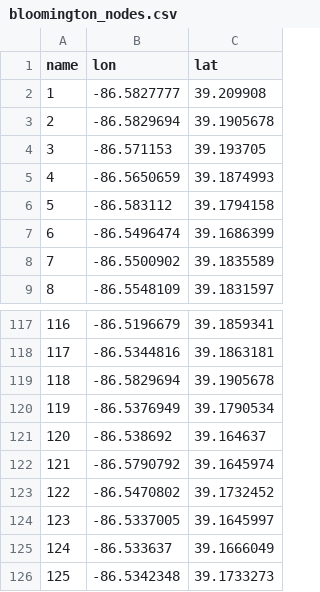
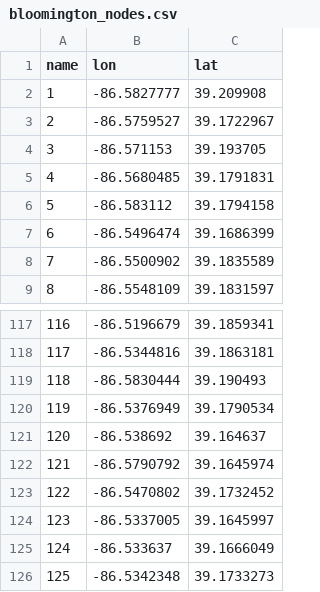
Before and after one commit to poudel-bibek/AlphaTransit, a CSV file: networks/bloomington/bloomington_nodes.csv, drawn as a sheet; only a part is shown, gaps mark what is left out.

```diff
--- a/networks/bloomington/bloomington_nodes.csv
+++ b/networks/bloomington/bloomington_nodes.csv
@@ -2,5 +2,5 @@ name,lon,lat
 1,-86.5827777,39.209908
-2,-86.5829694,39.1905678
+2,-86.5759527,39.1722967
 3,-86.571153,39.193705
-4,-86.5650659,39.1874993
+4,-86.5680485,39.1791831
 5,-86.583112,39.1794158
@@ -118,3 +118,3 @@ name,lon,lat
 117,-86.5344816,39.1863181
-118,-86.5829694,39.1905678
+118,-86.5830444,39.190493
 119,-86.5376949,39.1790534
```
Also changed, not shown: networks/bloomington/bloomington_links.csv, networks/bloomington/bloomington_links_standard.csv, 12 other files.
